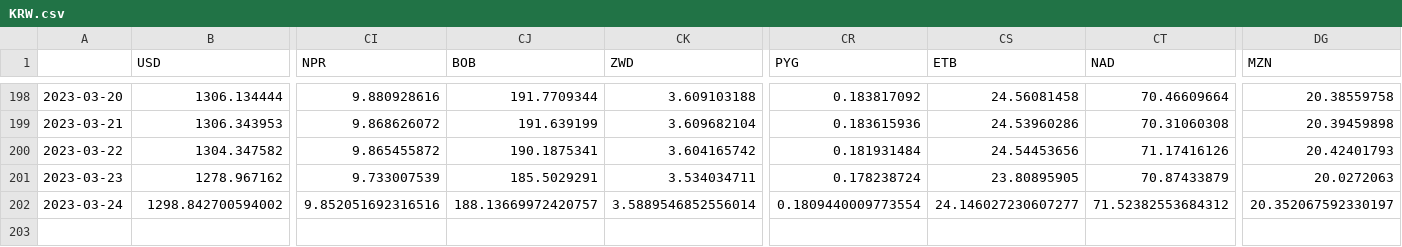
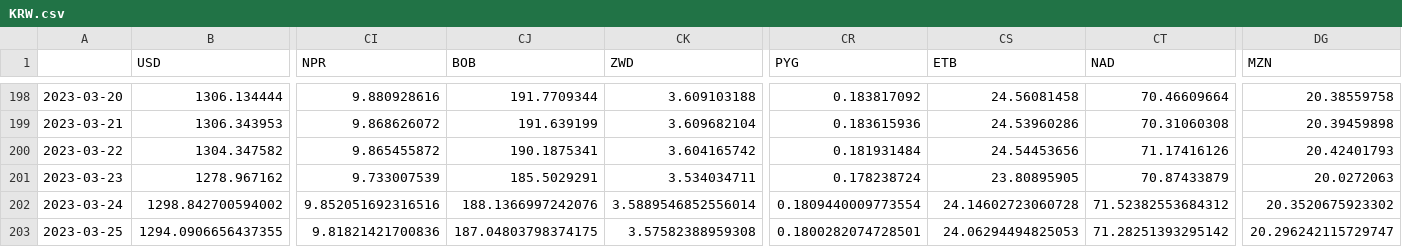
Before and after one commit to 9907daniel/Givplus, a CSV file: forex_score_calculation/KRW.csv, drawn as a sheet; only a part is shown, gaps mark what is left out; rows hold the shown columns only; the diff names each change by its address in the sheet, - before the commit and + after, or states it on an @@ line.

```diff
--- a/forex_score_calculation/KRW.csv
+++ b/forex_score_calculation/KRW.csv
-CJ202 (BOB): 188.13669972420757
+CJ202 (BOB): 188.1366997242076
-CS202 (ETB): 24.146027230607277
+CS202 (ETB): 24.14602723060728
-DG202 (MZN): 20.352067592330197
+DG202 (MZN): 20.3520675923302
+row 203: 2023-03-25 | 1294.0906656437355 | 9.81821421700836 | 187.04803798374175 | 3.57582388959308 | 0.1800282074728501 | 24.06294494825053 | 71.28251393295142 | 20.296242115729747
```
Also changed, not shown: backend/files/jpy.csv, forex_score_calculation/JPY.csv, 6 other files.
